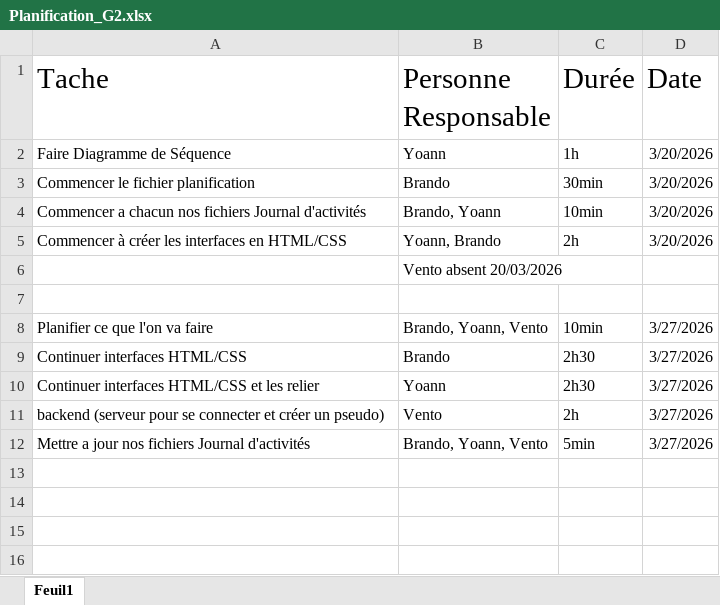
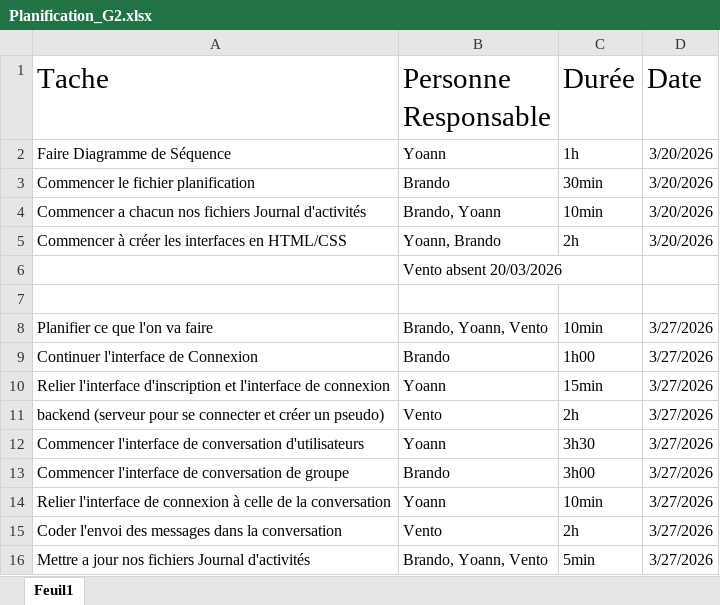
Before and after one commit to vento11b/mini-projet2, an Excel workbook: Planification/Planification_G2.xlsx, sheet Feuil1, drawn as a sheet; values as stored, in another font and other column widths than the file's, no borders; the diff names each change by its address in the sheet, - before the commit and + after, or states it on an @@ line.

Commit message:
Planification

```diff
--- a/Planification/Planification_G2.xlsx (sheet Feuil1)
+++ b/Planification/Planification_G2.xlsx (sheet Feuil1)
-A9 (Tache): Continuer interfaces HTML/CSS
+A9 (Tache): Continuer l'interface de Connexion
-C9 (Durée): 2h30
+C9 (Durée): 1h00
-A10 (Tache): Continuer interfaces HTML/CSS et les relier
+A10 (Tache): Relier l'interface d'inscription et l'interface de connexion
-C10 (Durée): 2h30
+C10 (Durée): 15min
+row 12: Commencer l'interface de conversation d'utilisateurs | Yoann | 3h30 | 3/27/2026
+row 13: Commencer l'interface de conversation de groupe | Brando | 3h00 | 3/27/2026
+row 14: Relier l'interface de connexion à celle de la conversation | Yoann | 10min | 3/27/2026
+row 15: Coder l'envoi des messages dans la conversation | Vento | 2h | 3/27/2026
```
